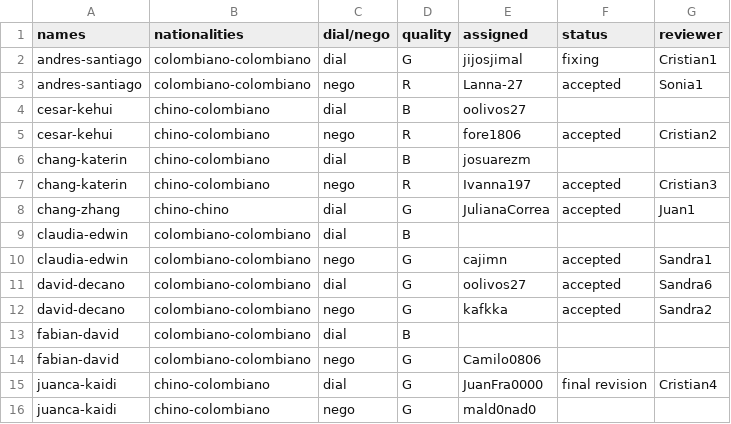
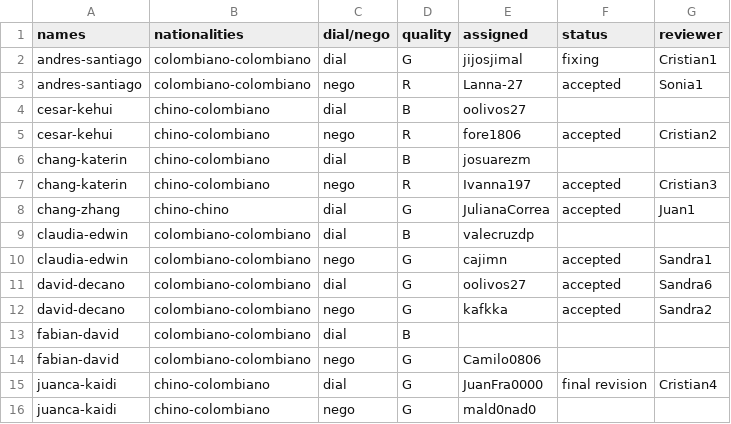
Before and after one commit to oolivos27/Allignment, a CSV file: assignments.csv, drawn as a sheet; only a part is shown.

Commit message:
Update assignments.csv

```diff
--- a/assignments.csv
+++ b/assignments.csv
@@ -8,3 +8,3 @@ chang-katerin,chino-colombiano,nego,R,Ivanna197,accepted,Cristian3
 chang-zhang,chino-chino,dial,G,JulianaCorrea,accepted,Juan1
-claudia-edwin,colombiano-colombiano,dial,B,,,
+claudia-edwin,colombiano-colombiano,dial,B,valecruzdp,,
 claudia-edwin,colombiano-colombiano,nego,G,cajimn,accepted,Sandra1
```
